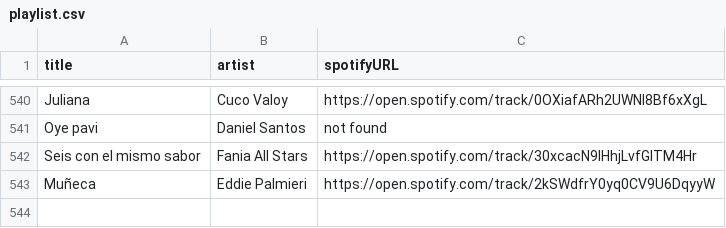
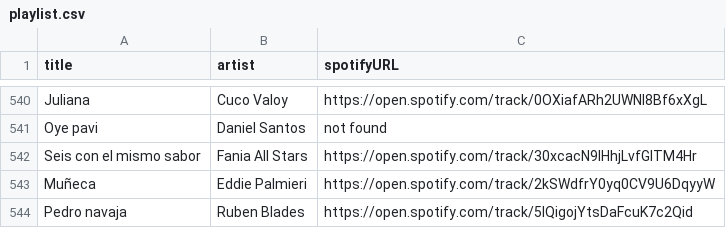
Before and after one commit to albertollamaso/best-salsa-brava-playlist, a CSV file: playlist.csv, drawn as a sheet; only a part is shown, gaps mark what is left out; the diff names each change by its address in the sheet, - before the commit and + after, or states it on an @@ line.

```diff
--- a/playlist.csv
+++ b/playlist.csv
+row 544: Pedro navaja | Ruben Blades | https://open.spotify.com/track/5lQigojYtsDaFcuK7c2Qid
```
Also changed, not shown: 1 other file.
